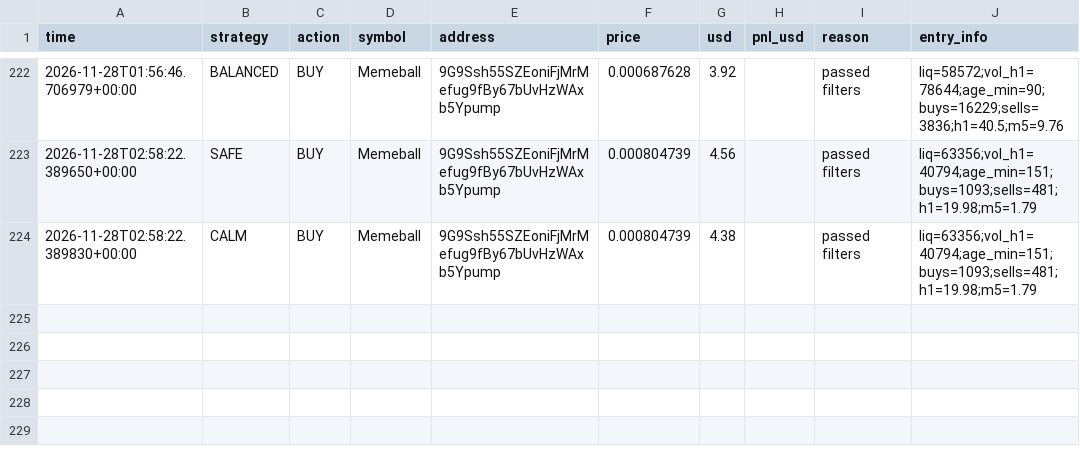
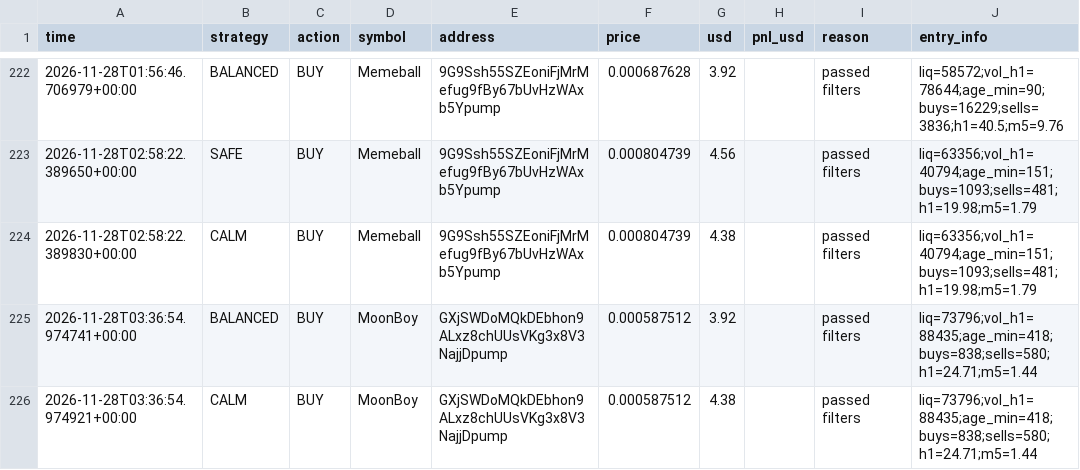
Before and after one commit to fahimkhayam75-test/C-testing, a CSV file: trades_v3.csv, drawn as a sheet; only a part is shown, gaps mark what is left out.

```diff
--- a/trades_v3.csv
+++ b/trades_v3.csv
@@ -224 +224,3 @@ time,strategy,action,symbol,address,price,usd,pnl_usd,reason,entry_info
 2026-11-28T02:58:22.389830+00:00,CALM,BUY,Memeball,9G9Ssh55SZEoniFjMrMefug9fBy67bUvHzWAxb5Ypump,0.000804739,4.38,,passed filters,liq=63356;vol_h1=40794;age_min=151;buys=1093;sells=481;h1=19.98;m5=1.79
+2026-11-28T03:36:54.974741+00:00,BALANCED,BUY,MoonBoy,GXjSWDoMQkDEbhon9ALxz8chUUsVKg3x8V3NajjDpump,0.000587512,3.92,,passed filters,liq=73796;vol_h1=88435;age_min=418;buys=838;sells=580;h1=24.71;m5=1.44
+2026-11-28T03:36:54.974921+00:00,CALM,BUY,MoonBoy,GXjSWDoMQkDEbhon9ALxz8chUUsVKg3x8V3NajjDpump,0.000587512,4.38,,passed filters,liq=73796;vol_h1=88435;age_min=418;buys=838;sells=580;h1=24.71;m5=1.44
```
Also changed, not shown: 2 other files.
